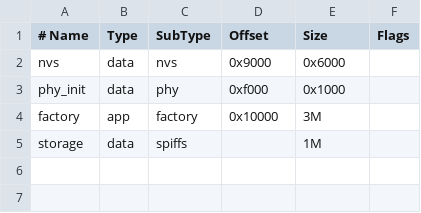
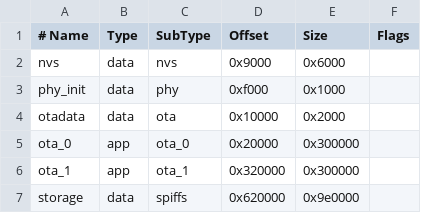
Before and after one commit to seanvandoorne16/panda-touch-oss, a CSV file: partitions.csv, drawn as a sheet; removed rows and columns are numbered as before the commit, all else as after; the diff names each change by its address in the sheet, - before the commit and + after, or states it on an @@ line.

```diff
--- a/partitions.csv
+++ b/partitions.csv
-row 4: factory | app | factory | 0x10000 | 3M
+row 4: otadata | data | ota | 0x10000 | 0x2000
+row 5: ota_0 | app | ota_0 | 0x20000 | 0x300000
+row 6: ota_1 | app | ota_1 | 0x320000 | 0x300000
-D7 (Offset): (empty)
+D7 (Offset): 0x620000
-E7 (Size): 1M
+E7 (Size): 0x9e0000
```
Also changed, not shown: 9 other files.
